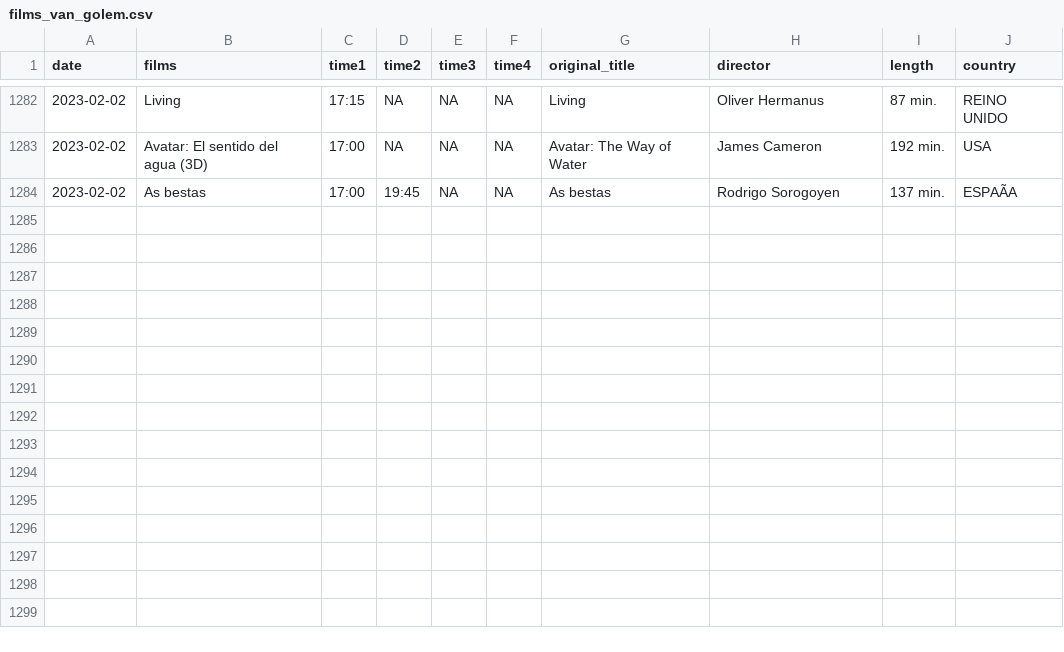
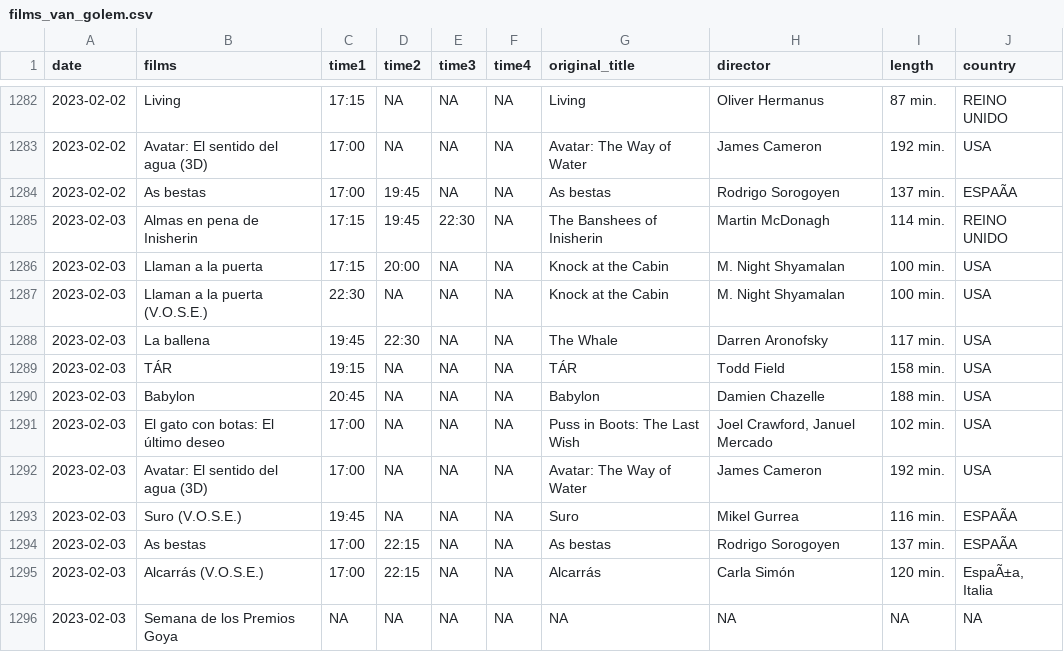
Before and after one commit to GuilleDiaz7/Automatic-Web-Scraping-of-A-Local-Cinema, a CSV file: data/films_van_golem.csv, drawn as a sheet; only a part is shown, gaps mark what is left out; the diff names each change by its address in the sheet, - before the commit and + after, or states it on an @@ line.

```diff
--- a/data/films_van_golem.csv
+++ b/data/films_van_golem.csv
+row 1285: 2023-02-03 | Almas en pena de Inisherin | 17:15 | 19:45 | 22:30 | NA | The Banshees of Inisherin | Martin McDonagh | 114 min. | REINO UNIDO
+row 1286: 2023-02-03 | Llaman a la puerta | 17:15 | 20:00 | NA | NA | Knock at the Cabin | M. Night Shyamalan | 100 min. | USA
+row 1287: 2023-02-03 | Llaman a la puerta (V.O.S.E.) | 22:30 | NA | NA | NA | Knock at the Cabin | M. Night Shyamalan | 100 min. | USA
+row 1288: 2023-02-03 | La ballena | 19:45 | 22:30 | NA | NA | The Whale | Darren Aronofsky | 117 min. | USA
+row 1289: 2023-02-03 | TÁR | 19:15 | NA | NA | NA | TÁR | Todd Field | 158 min. | USA
+row 1290: 2023-02-03 | Babylon | 20:45 | NA | NA | NA | Babylon | Damien Chazelle | 188 min. | USA
+row 1291: 2023-02-03 | El gato con botas: El último deseo | 17:00 | NA | NA | NA | Puss in Boots: The Last Wish | Joel Crawford, Januel Mercado | 102 min. | USA
+row 1292: 2023-02-03 | Avatar: El sentido del agua (3D) | 17:00 | NA | NA | NA | Avatar: The Way of Water | James Cameron | 192 min. | USA
+row 1293: 2023-02-03 | Suro (V.O.S.E.) | 19:45 | NA | NA | NA | Suro | Mikel Gurrea | 116 min. | ESPAÃA
+row 1294: 2023-02-03 | As bestas | 17:00 | 22:15 | NA | NA | As bestas | Rodrigo Sorogoyen | 137 min. | ESPAÃA
+row 1295: 2023-02-03 | Alcarrás (V.O.S.E.) | 17:00 | 22:15 | NA | NA | Alcarrás | Carla Simón | 120 min. | EspaÃ±a, Italia
+row 1296: 2023-02-03 | Semana de los Premios Goya | NA | NA | NA | NA | NA | NA | NA | NA
```
